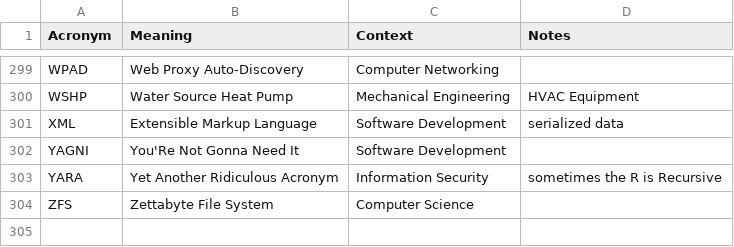
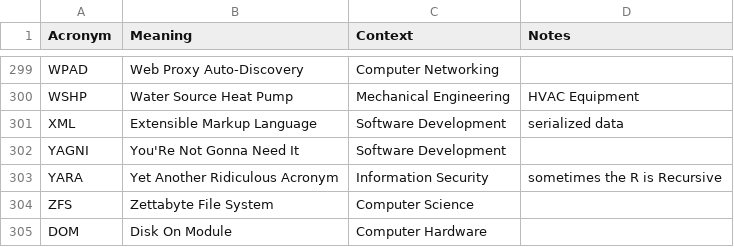
Before and after one commit to chadmando/acronyms, a CSV file: acronyms.csv, drawn as a sheet; only a part is shown, gaps mark what is left out; the diff names each change by its address in the sheet, - before the commit and + after, or states it on an @@ line.

Commit message:
Update acronyms.csv

```diff
--- a/acronyms.csv
+++ b/acronyms.csv
+row 305: DOM | Disk On Module | Computer Hardware
```
